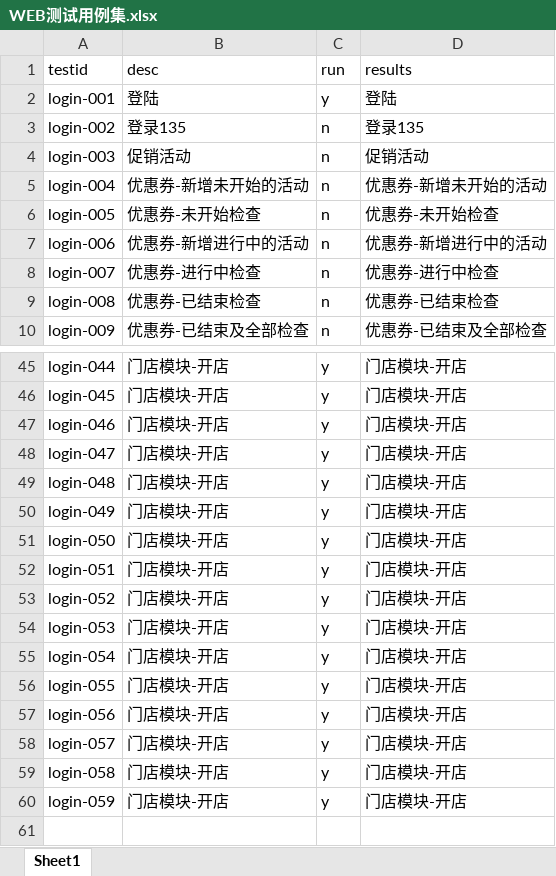
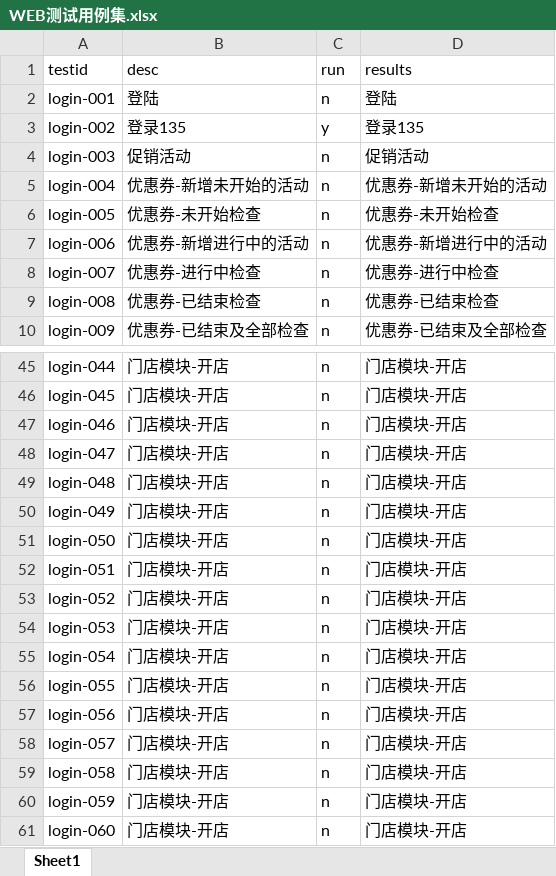
Before and after one commit to BearWwang/auto, an Excel workbook: moyusi/WEB测试用例集.xlsx, sheet Sheet1, drawn as a sheet; only a part is shown, gaps mark what is left out; values as stored, in another font and other column widths than the file's, no borders; the diff covers the shown part only; the diff names each change by its address in the sheet, - before the commit and + after, or states it on an @@ line.

```diff
--- a/moyusi/WEB测试用例集.xlsx (sheet Sheet1)
+++ b/moyusi/WEB测试用例集.xlsx (sheet Sheet1)
-C2 (run): y
+C2 (run): n
-C3 (run): n
+C3 (run): y
-C45:C60 (run): y
+C45:C60 (run): n
+row 61: login-060 | 门店模块-开店 | n | 门店模块-开店
```
Also changed, not shown: 29 edited cells elsewhere in this sheet, moyusi/Keywords/Web/门店模块-开店.xlsx, 43 other files.
